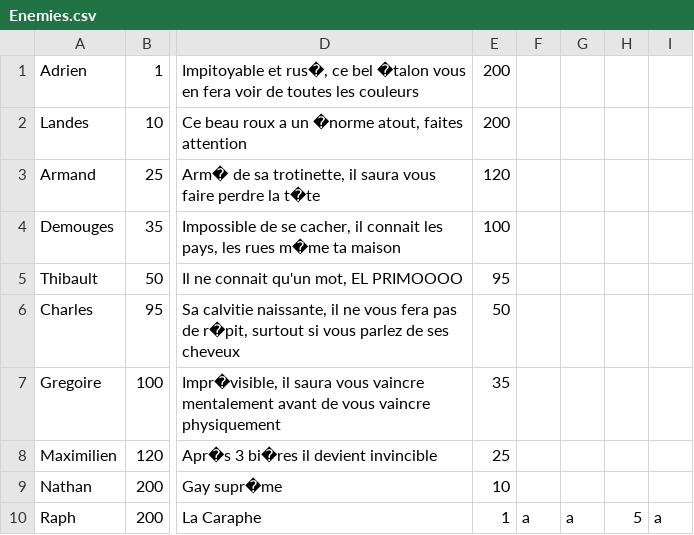
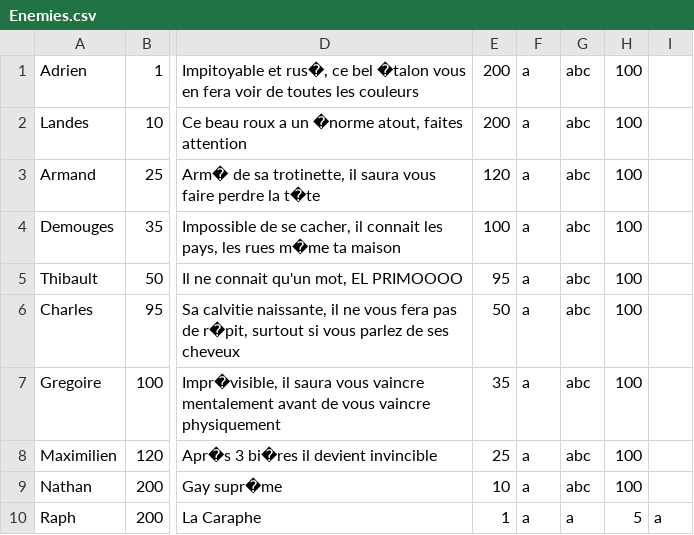
Before and after one commit to hedron-network/alterdune, a CSV file: asset/Enemies.csv, drawn as a sheet; only a part is shown, gaps mark what is left out; the diff names each change by its address in the sheet, - before the commit and + after, or states it on an @@ line.

```diff
--- a/asset/Enemies.csv
+++ b/asset/Enemies.csv
-F1:F9: (empty)
+F1:F9: a
-G1:G9: (empty)
+G1:G9: abc
-H1:H9: (empty)
+H1:H9: 100
```
Also changed, not shown: 24 other files.
